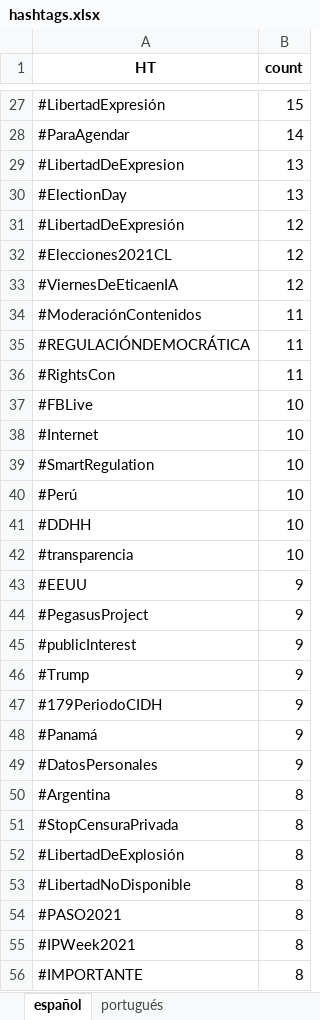
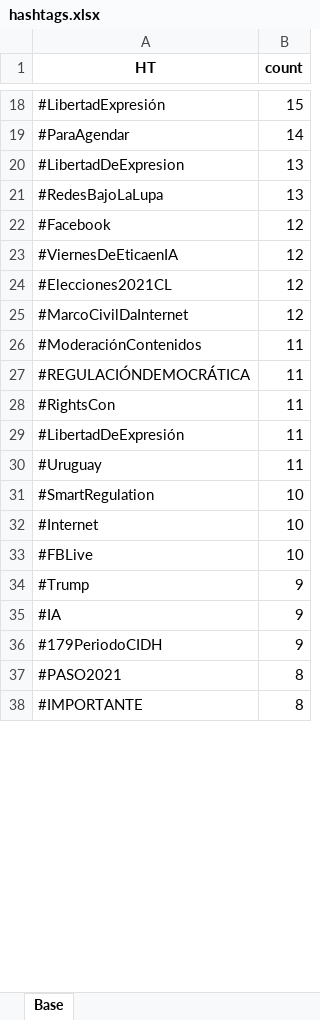
Before and after one commit to davera-017/CELE, an Excel workbook: data/hashtags.xlsx, sheet Base, drawn as a sheet; only a part is shown, gaps mark what is left out; values as stored, in another font and other column widths than the file's, no borders; removed rows and columns are numbered as before the commit, all else as after; the diff covers the shown part only; the diff names each change by its address in the sheet, - before the commit and + after, or states it on an @@ line.

```diff
--- a/data/hashtags.xlsx (sheet Base)
+++ b/data/hashtags.xlsx (sheet Base)
-sheet tab: español
+sheet tab: Base
-sheet tab: portugués
-A21 (HT): #ElectionDay
+A21 (HT): #RedesBajoLaLupa
+row 22: #Facebook | 12
-A23 (HT): #LibertadDeExpresión
+A23 (HT): #ViernesDeEticaenIA
-A25 (HT): #ViernesDeEticaenIA
+A25 (HT): #MarcoCivilDaInternet
+row 29: #LibertadDeExpresión | 11
+row 30: #Uruguay | 11
@@ row 39 moved to row 31: #SmartRegulation @@
@@ row 38 moved to row 32: #Internet @@
-row 40: #Perú | 10
-row 41: #DDHH | 10
-row 42: #transparencia | 10
-row 43: #EEUU | 9
-row 44: #PegasusProject | 9
-row 45: #publicInterest | 9
+row 35: #IA | 9
-row 48: #Panamá | 9
-row 49: #DatosPersonales | 9
-row 50: #Argentina | 8
-row 51: #StopCensuraPrivada | 8
-row 52: #LibertadDeExplosión | 8
-row 53: #LibertadNoDisponible | 8
-row 55: #IPWeek2021 | 8
```
Also changed, not shown: 44 added rows, 35 removed rows, 3 moved rows and 17 edited cells elsewhere in this sheet, data/productores.xlsx, 7 other files.
